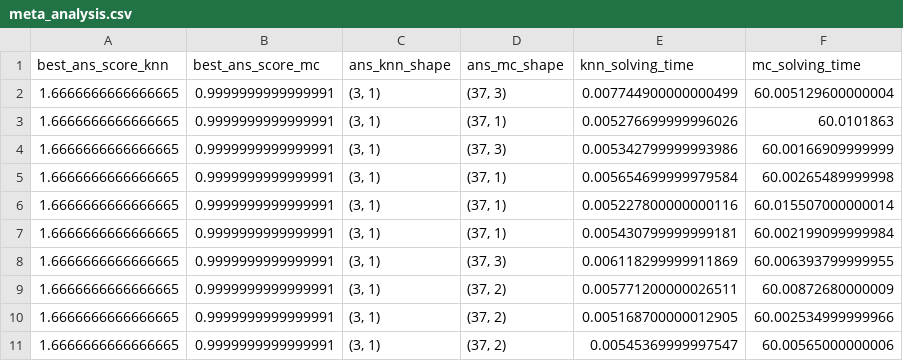
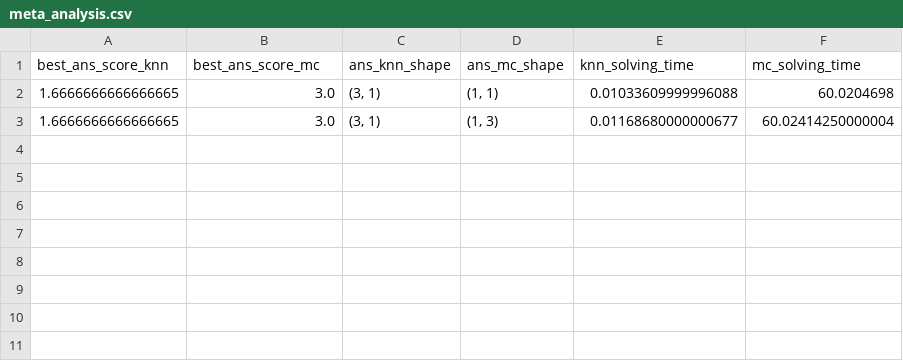
Before and after one commit to teddy4445/Explainable-Anomaly-Detection, a CSV file: results/meta_analysis.csv, drawn as a sheet.

Commit message:
Visualization as required. Modify solver tracked data and present it in convergence graphs.

```diff
--- a/results/meta_analysis.csv
+++ b/results/meta_analysis.csv
@@ -1,11 +1,3 @@
 best_ans_score_knn,best_ans_score_mc,ans_knn_shape,ans_mc_shape,knn_solving_time,mc_solving_time
-1.6666666666666665,0.9999999999999991,"(3, 1)","(37, 3)",0.007744900000000499,60.005129600000004
-1.6666666666666665,0.9999999999999991,"(3, 1)","(37, 1)",0.005276699999996026,60.0101863
-1.6666666666666665,0.9999999999999991,"(3, 1)","(37, 3)",0.005342799999993986,60.00166909999999
-1.6666666666666665,0.9999999999999991,"(3, 1)","(37, 1)",0.005654699999979584,60.00265489999998
-1.6666666666666665,0.9999999999999991,"(3, 1)","(37, 1)",0.005227800000000116,60.015507000000014
-1.6666666666666665,0.9999999999999991,"(3, 1)","(37, 1)",0.005430799999999181,60.002199099999984
-1.6666666666666665,0.9999999999999991,"(3, 1)","(37, 3)",0.006118299999911869,60.006393799999955
-1.6666666666666665,0.9999999999999991,"(3, 1)","(37, 2)",0.005771200000026511,60.00872680000009
-1.6666666666666665,0.9999999999999991,"(3, 1)","(37, 2)",0.005168700000012905,60.002534999999966
-1.6666666666666665,0.9999999999999991,"(3, 1)","(37, 2)",0.00545369999997547,60.00565000000006
+1.6666666666666665,3.0,"(3, 1)","(1, 1)",0.01033609999996088,60.0204698
+1.6666666666666665,3.0,"(3, 1)","(1, 3)",0.01168680000000677,60.02414250000004
```
Also changed, not shown: results/main_synt_example.csv, 7 other files.
